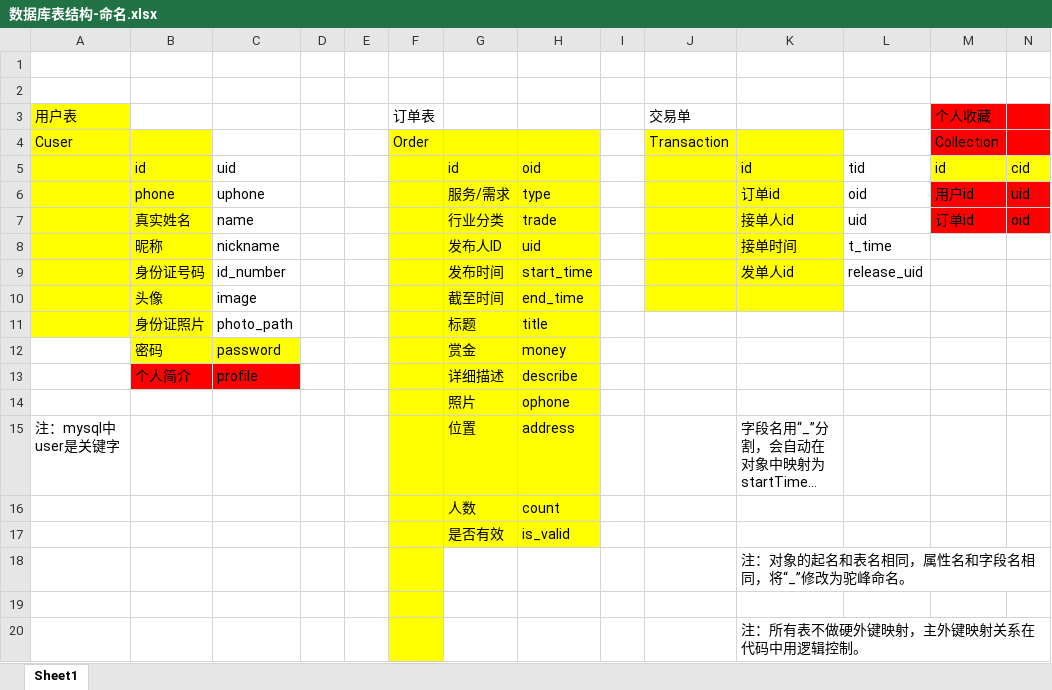
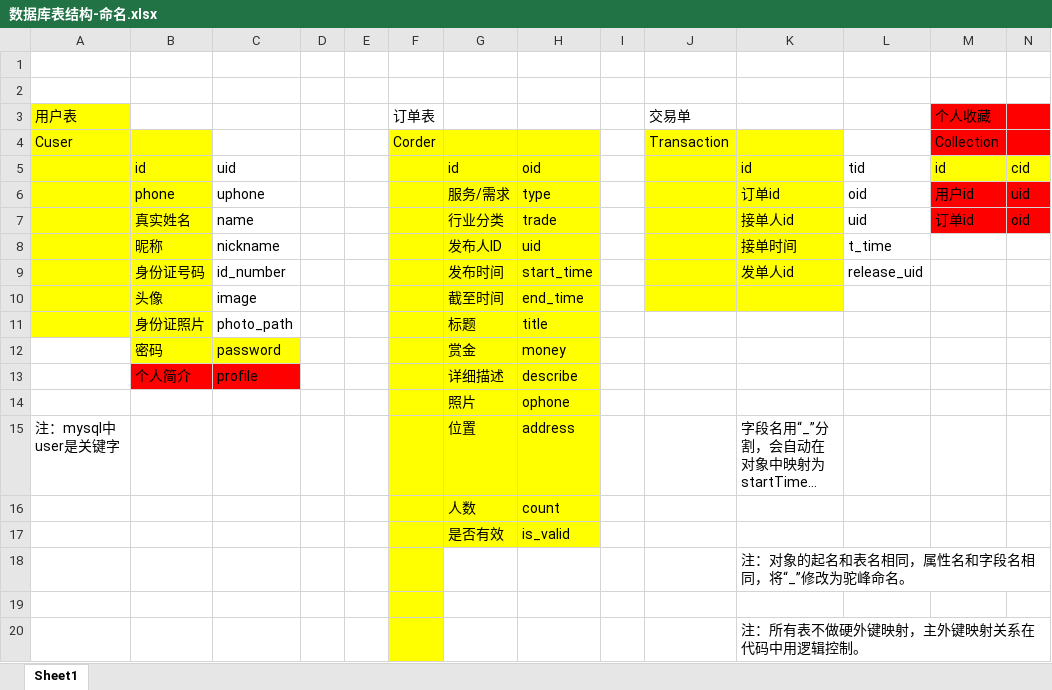
Before and after one commit to RenRenBang/HouDuan, an Excel workbook: ssm/src/main/sql/数据库表结构-命名.xlsx, sheet Sheet1, drawn as a sheet; long unchanged cells end in …; values as stored, in another font and other column widths than the file's, no borders; the diff names each change by its address in the sheet, - before the commit and + after, or states it on an @@ line.

Commit message:
corder OK

```diff
--- a/ssm/src/main/sql/数据库表结构-命名.xlsx (sheet Sheet1)
+++ b/ssm/src/main/sql/数据库表结构-命名.xlsx (sheet Sheet1)
-F4 (订单表): Order
+F4 (订单表): Corder
```
Also changed, not shown: 6 other files.
